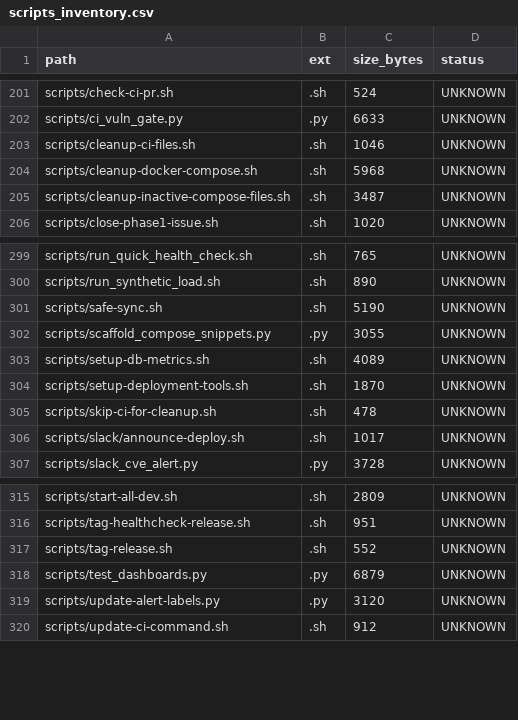
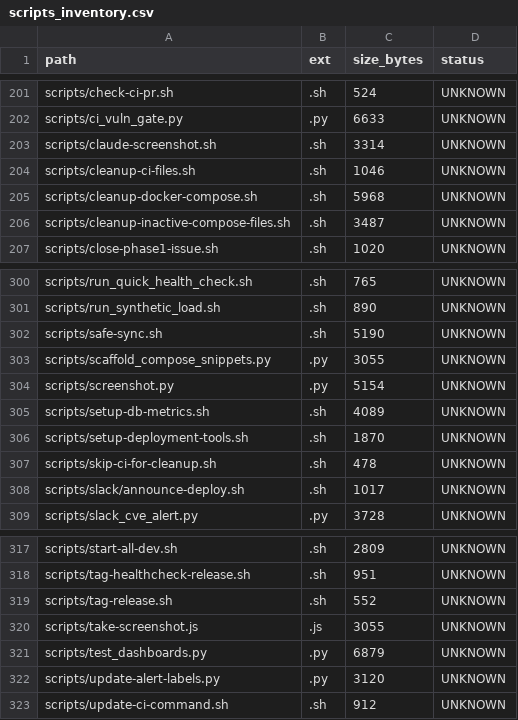
Before and after one commit to locotoki/alfred-agent-platform-v2, a CSV file: metrics/scripts_inventory.csv, drawn as a sheet; only a part is shown, gaps mark what is left out.

```diff
--- a/metrics/scripts_inventory.csv
+++ b/metrics/scripts_inventory.csv
@@ -202,2 +202,3 @@ scripts/check-ci-pr.sh,.sh,524,UNKNOWN
 scripts/ci_vuln_gate.py,.py,6633,UNKNOWN
+scripts/claude-screenshot.sh,.sh,3314,UNKNOWN
 scripts/cleanup-ci-files.sh,.sh,1046,UNKNOWN
@@ -302,2 +303,3 @@ scripts/safe-sync.sh,.sh,5190,UNKNOWN
 scripts/scaffold_compose_snippets.py,.py,3055,UNKNOWN
+scripts/screenshot.py,.py,5154,UNKNOWN
 scripts/setup-db-metrics.sh,.sh,4089,UNKNOWN
@@ -317,2 +319,3 @@ scripts/tag-healthcheck-release.sh,.sh,951,UNKNOWN
 scripts/tag-release.sh,.sh,552,UNKNOWN
+scripts/take-screenshot.js,.js,3055,UNKNOWN
 scripts/test_dashboards.py,.py,6879,UNKNOWN
```
Also changed, not shown: 3 other files.
